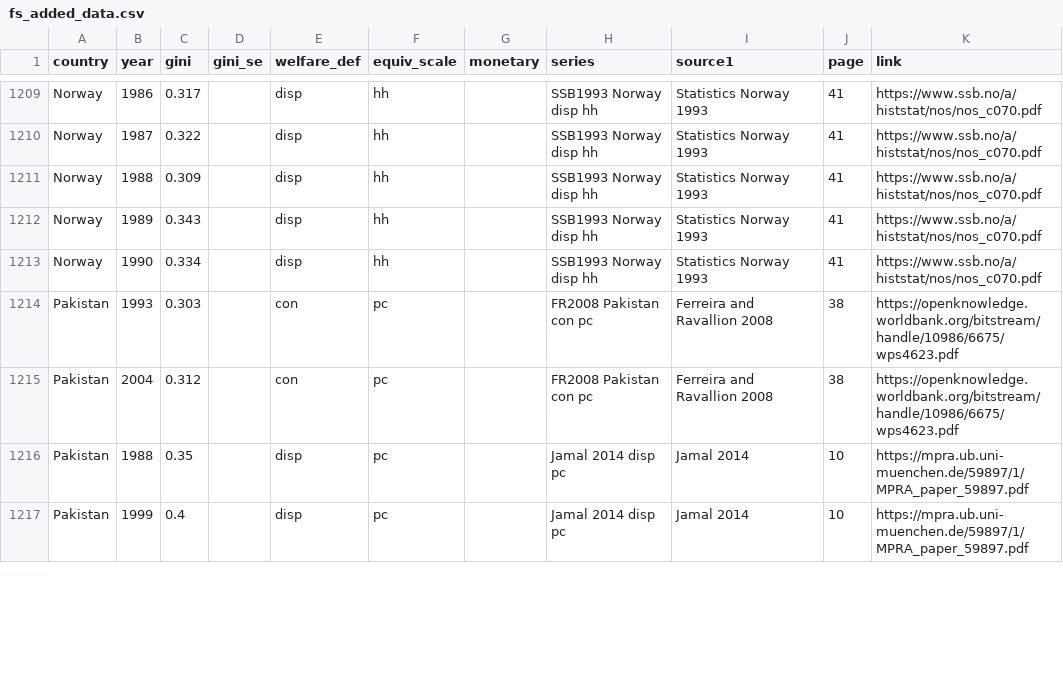
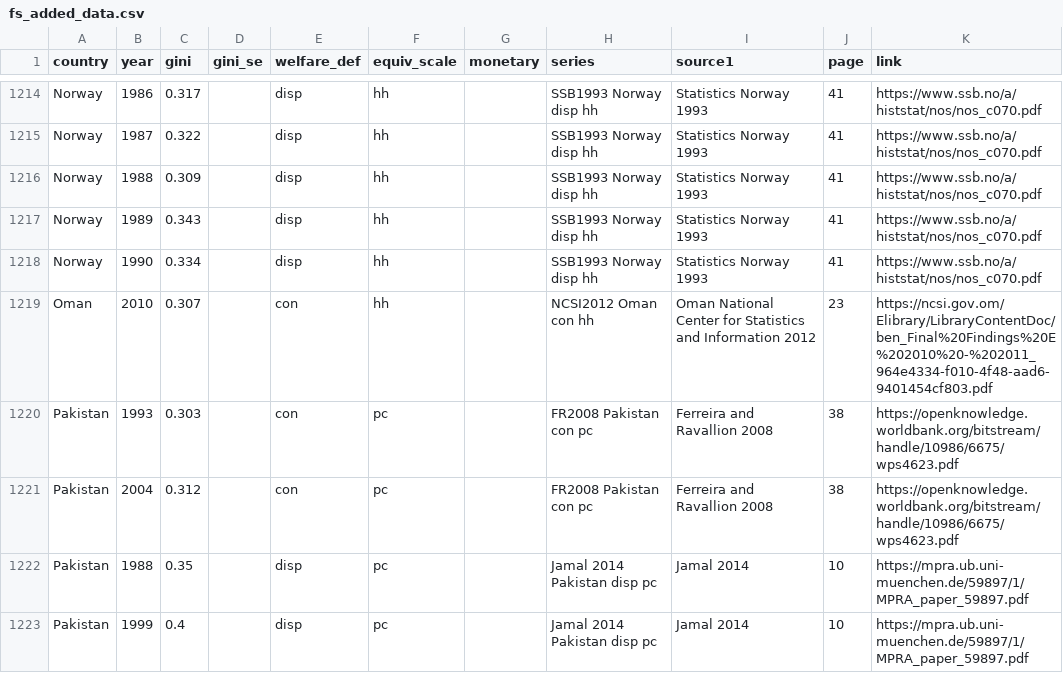
Before and after one commit to fsolt/swiid, a CSV file: data-raw/fs_added_data.csv, drawn as a sheet; only a part is shown, gaps mark what is left out; the diff covers the shown part only.

Commit message:
add data on Bahrain, Iraq, Oman, Saudi Arabia

```diff
--- a/data-raw/fs_added_data.csv
+++ b/data-raw/fs_added_data.csv
@@ -1213,5 +1218,6 @@ Norway,1989,0.343,,disp,hh,,SSB1993 Norway disp hh,Statistics Norway 1993,41,htt
 Norway,1990,0.334,,disp,hh,,SSB1993 Norway disp hh,Statistics Norway 1993,41,https://www.ssb.no/a/histstat/nos/nos_c070.pdf
+Oman,2010,0.307,,con,hh,,NCSI2012 Oman con hh,Oman National Center for Statistics and Information 2012,23,https://ncsi.gov.om/Elibrary/LibraryContentDoc/ben_Final%20Findings%20E%202010%20-%202011_964e4334-f010-4f48-aad6-9401454cf803.pdf
 Pakistan,1993,0.303,,con,pc,,FR2008 Pakistan con pc,Ferreira and Ravallion 2008,38,https://openknowledge.worldbank.org/bitstream/handle/10986/6675/wps4623.pdf
 Pakistan,2004,0.312,,con,pc,,FR2008 Pakistan con pc,Ferreira and Ravallion 2008,38,https://openknowledge.worldbank.org/bitstream/handle/10986/6675/wps4623.pdf
-Pakistan,1988,0.35,,disp,pc,,Jamal 2014 disp pc,Jamal 2014,10,https://mpra.ub.uni-muenchen.de/59897/1/MPRA_paper_59897.pdf
-Pakistan,1999,0.4,,disp,pc,,Jamal 2014 disp pc,Jamal 2014,10,https://mpra.ub.uni-muenchen.de/59897/1/MPRA_paper_59897.pdf
+Pakistan,1988,0.35,,disp,pc,,Jamal 2014 Pakistan disp pc,Jamal 2014,10,https://mpra.ub.uni-muenchen.de/59897/1/MPRA_paper_59897.pdf
+Pakistan,1999,0.4,,disp,pc,,Jamal 2014 Pakistan disp pc,Jamal 2014,10,https://mpra.ub.uni-muenchen.de/59897/1/MPRA_paper_59897.pdf
```
Also changed, not shown: 7 added rows and 4 edited cells elsewhere in this file.
